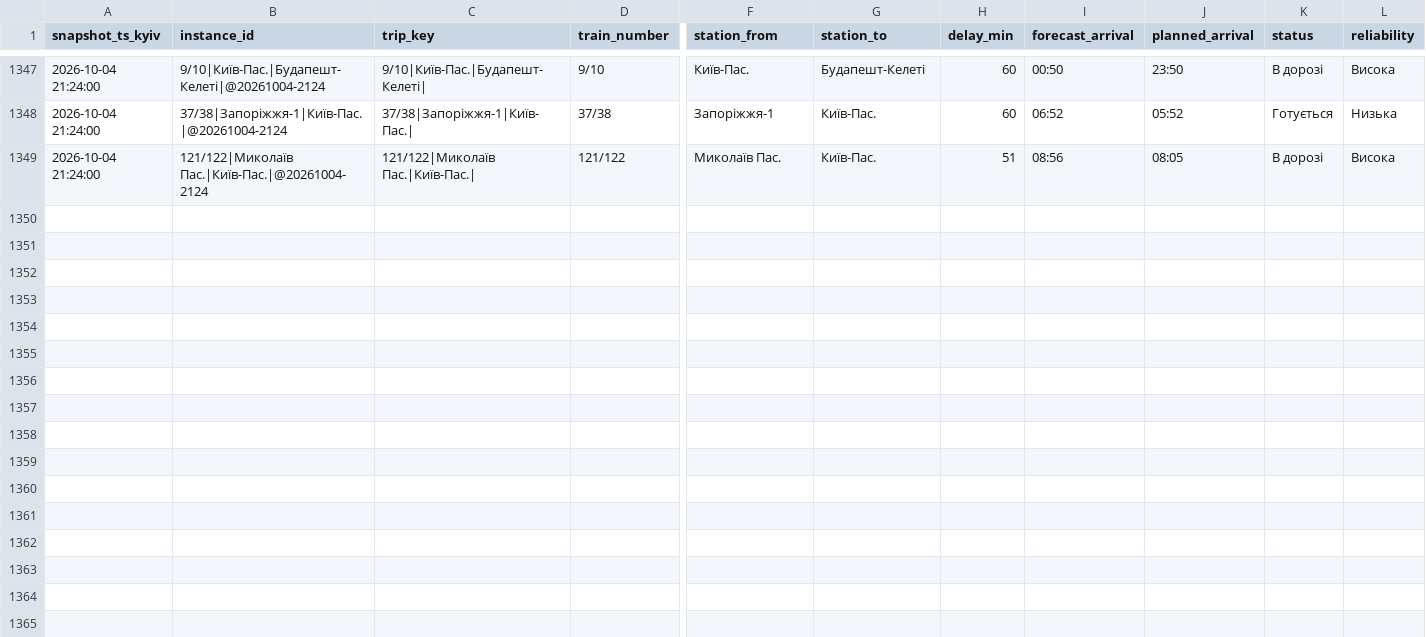
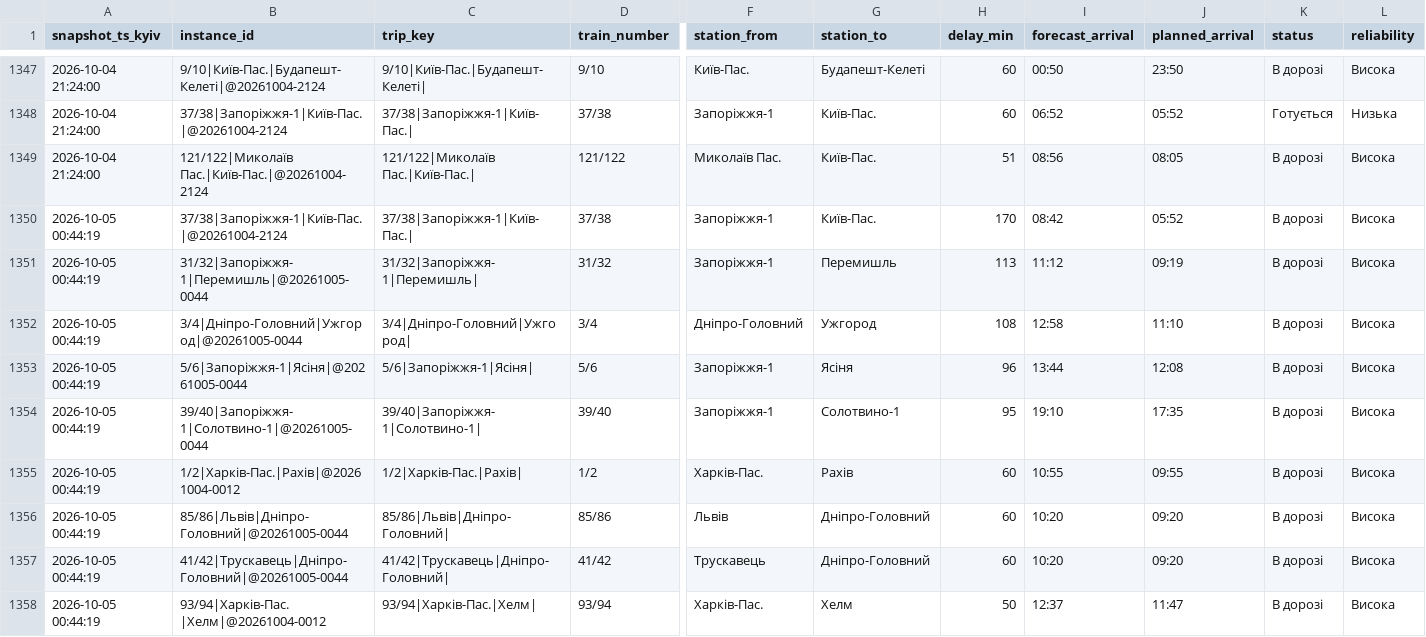
Before and after one commit to bratxja-cmd/trains, a CSV file: data/snapshots.csv, drawn as a sheet; only a part is shown, gaps mark what is left out; rows hold the shown columns only; the diff names each change by its address in the sheet, - before the commit and + after, or states it on an @@ line.

```diff
--- a/data/snapshots.csv
+++ b/data/snapshots.csv
+row 1350: 2026-10-05 00:44:19 | 37/38|Запоріжжя-1|Київ-Пас.|@20261004-2124 | 37/38|Запоріжжя-1|Київ-Пас.| | 37/38 | Запоріжжя-1 | Київ-Пас. | 170 | 08:42 | 05:52 | В дорозі | Висока
+row 1351: 2026-10-05 00:44:19 | 31/32|Запоріжжя-1|Перемишль|@20261005-0044 | 31/32|Запоріжжя-1|Перемишль| | 31/32 | Запоріжжя-1 | Перемишль | 113 | 11:12 | 09:19 | В дорозі | Висока
+row 1352: 2026-10-05 00:44:19 | 3/4|Дніпро-Головний|Ужгород|@20261005-0044 | 3/4|Дніпро-Головний|Ужгород| | 3/4 | Дніпро-Головний | Ужгород | 108 | 12:58 | 11:10 | В дорозі | Висока
+row 1353: 2026-10-05 00:44:19 | 5/6|Запоріжжя-1|Ясіня|@20261005-0044 | 5/6|Запоріжжя-1|Ясіня| | 5/6 | Запоріжжя-1 | Ясіня | 96 | 13:44 | 12:08 | В дорозі | Висока
+row 1354: 2026-10-05 00:44:19 | 39/40|Запоріжжя-1|Солотвино-1|@20261005-0044 | 39/40|Запоріжжя-1|Солотвино-1| | 39/40 | Запоріжжя-1 | Солотвино-1 | 95 | 19:10 | 17:35 | В дорозі | Висока
+row 1355: 2026-10-05 00:44:19 | 1/2|Харків-Пас.|Рахів|@20261004-0012 | 1/2|Харків-Пас.|Рахів| | 1/2 | Харків-Пас. | Рахів | 60 | 10:55 | 09:55 | В дорозі | Висока
+row 1356: 2026-10-05 00:44:19 | 85/86|Львів|Дніпро-Головний|@20261005-0044 | 85/86|Львів|Дніпро-Головний| | 85/86 | Львів | Дніпро-Головний | 60 | 10:20 | 09:20 | В дорозі | Висока
+row 1357: 2026-10-05 00:44:19 | 41/42|Трускавець|Дніпро-Головний|@20261005-0044 | 41/42|Трускавець|Дніпро-Головний| | 41/42 | Трускавець | Дніпро-Головний | 60 | 10:20 | 09:20 | В дорозі | Висока
+row 1358: 2026-10-05 00:44:19 | 93/94|Харків-Пас.|Хелм|@20261004-0012 | 93/94|Харків-Пас.|Хелм| | 93/94 | Харків-Пас. | Хелм | 50 | 12:37 | 11:47 | В дорозі | Висока
```
Also changed, not shown: data/run_log.csv, data/trips.csv, 3 other files.
